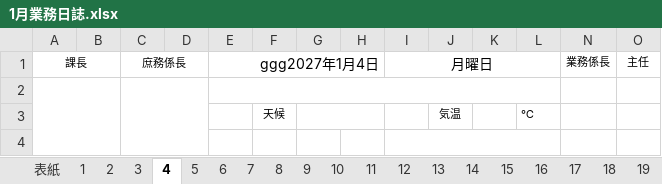
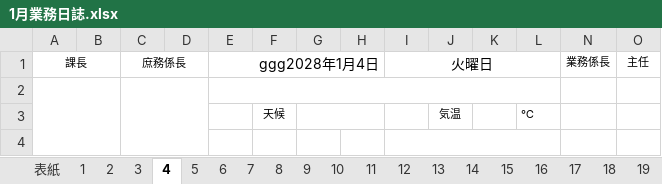
Before and after one commit to LayHirosaki/Off_NipoGepo, an Excel workbook: (枠)令和◯年度/1月業務日誌.xlsx, sheet 4, drawn as a sheet; only a part is shown; values as stored, in another font and other column widths than the file's, no borders; conditional formats not drawn; the diff names each change by its address in the sheet, - before the commit and + after, or states it on an @@ line.

```diff
--- a/(枠)令和◯年度/1月業務日誌.xlsx (sheet 4)
+++ b/(枠)令和◯年度/1月業務日誌.xlsx (sheet 4)
-E1: ggg2027年1月4日
+E1: ggg2028年1月4日
-I1: 月曜日
+I1: 火曜日
```
Also changed, not shown: sheet 祝日, sheet 表紙, sheet 2, sheet 3, sheet 5, sheet 6, 26 more sheets, other sheet tabs, formulas that keep their value.
